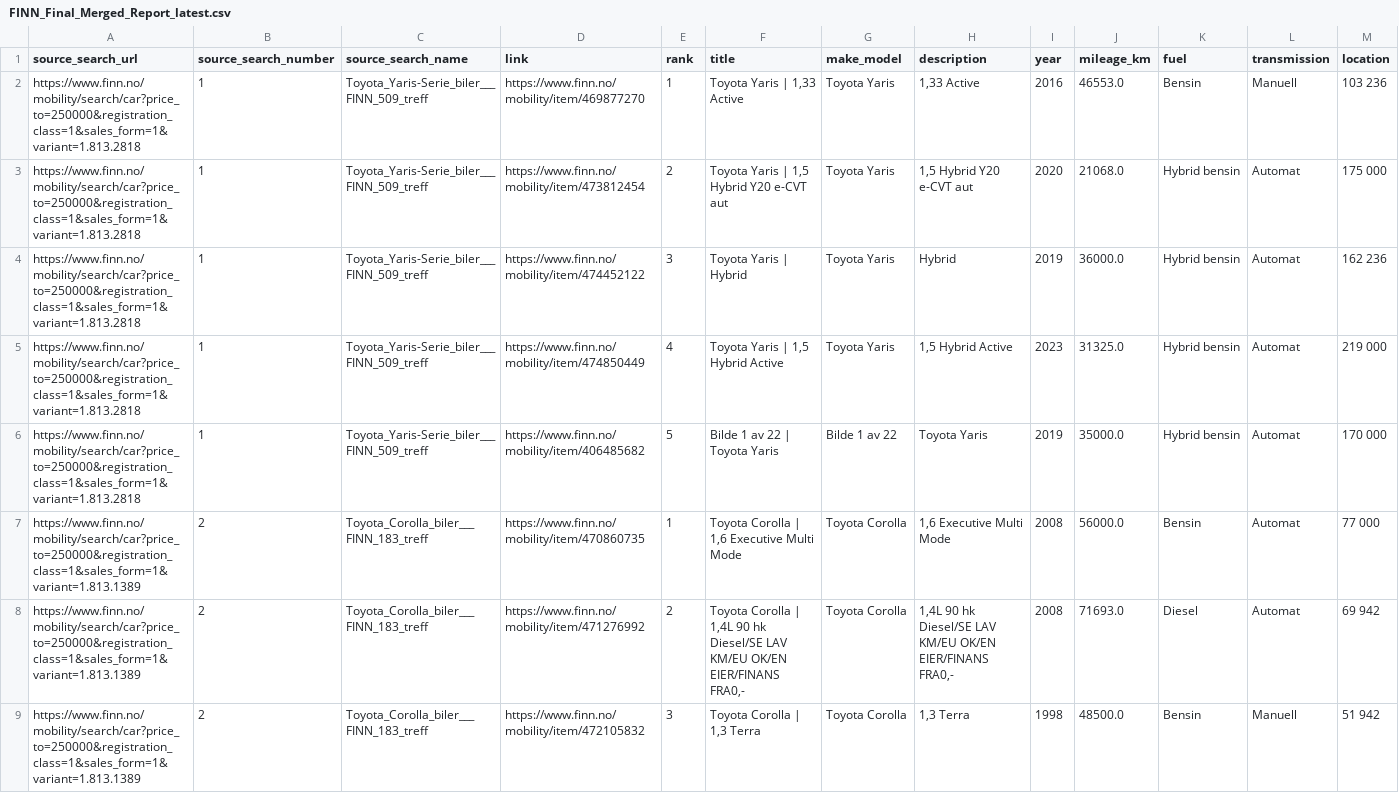
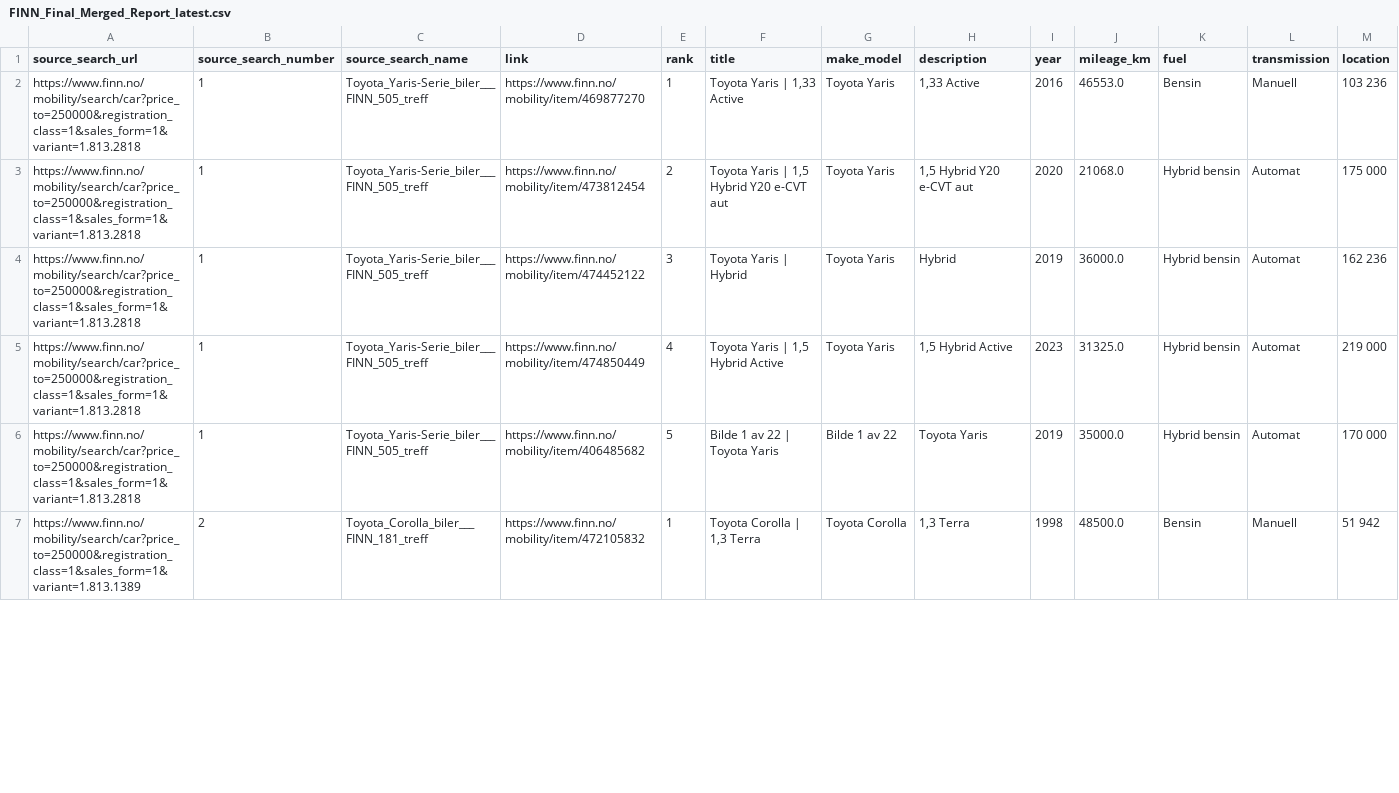
Before and after one commit to sinamehr/PublicShareRepo, a CSV file: Final Output/FINN_Final_Merged_Report_latest.csv, drawn as a sheet; only a part is shown; removed rows and columns are numbered as before the commit, all else as after; rows hold the shown columns only; the diff covers the shown part only; the diff names each change by its address in the sheet, - before the commit and + after, or states it on an @@ line.

```diff
--- a/Final Output/FINN_Final_Merged_Report_latest.csv
+++ b/Final Output/FINN_Final_Merged_Report_latest.csv
-C2:C6 (source_search_name): Toyota_Yaris-Serie_biler___FINN_509_treff
+C2:C6 (source_search_name): Toyota_Yaris-Serie_biler___FINN_505_treff
-row 7: https://www.finn.no/mobility/search/car?price_to=250000&registration_class=1&sales_form=1&variant=1.813.1389 | 2 | Toyota_Corolla_biler___FINN_183_treff | https://www.finn.no/mobility/item/470860735 | 1 | Toyota Corolla | 1,6 Executive Multi Mode | Toyota Corolla | 1,6 Executive Multi Mode | 2008 | 56000.0 | Bensin | Automat | 77 000
-row 8: https://www.finn.no/mobility/search/car?price_to=250000&registration_class=1&sales_form=1&variant=1.813.1389 | 2 | Toyota_Corolla_biler___FINN_183_treff | https://www.finn.no/mobility/item/471276992 | 2 | Toyota Corolla | 1,4L 90 hk Diesel/SE LAV KM/EU OK/EN EIER/FINANS FRA0,- | Toyota Corolla | 1,4L 90 hk Diesel/SE LAV KM/EU OK/EN EIER/FINANS FRA0,- | 2008 | 71693.0 | Diesel | Automat | 69 942
-C7 (source_search_name): Toyota_Corolla_biler___FINN_183_treff
+C7 (source_search_name): Toyota_Corolla_biler___FINN_181_treff
-E7 (rank): 3
+E7 (rank): 1
```
Also changed, not shown: 4 added rows, 2 removed rows and 39 edited cells elsewhere in this file.
